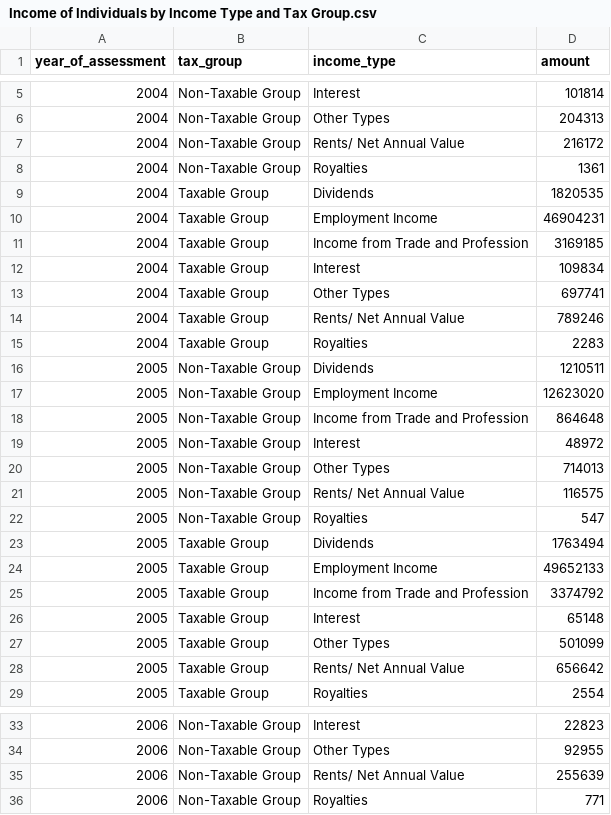
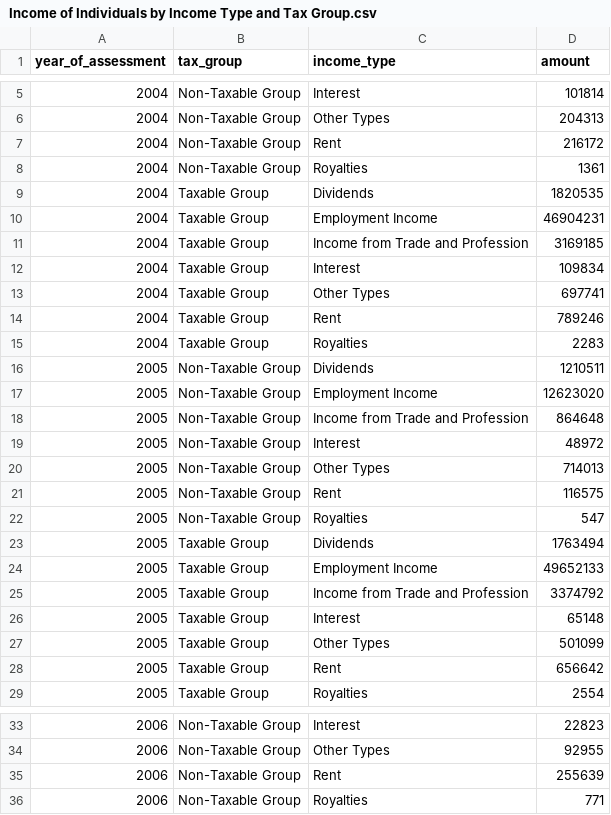
Before and after one commit to Ra1yne/Assessable_Income_of_Individuals-Python-, a CSV file: data/Income of Individuals by Income Type and Tax Group.csv, drawn as a sheet; only a part is shown, gaps mark what is left out; the diff covers the shown part only.

```diff
--- a/data/Income of Individuals by Income Type and Tax Group.csv
+++ b/data/Income of Individuals by Income Type and Tax Group.csv
@@ -6,3 +6,3 @@ year_of_assessment,tax_group,income_type,amount
 2004,Non-Taxable Group,Other Types,204313
-2004,Non-Taxable Group,Rents/ Net Annual Value,216172
+2004,Non-Taxable Group,Rent,216172
 2004,Non-Taxable Group,Royalties,1361
@@ -13,3 +13,3 @@ year_of_assessment,tax_group,income_type,amount
 2004,Taxable Group,Other Types,697741
-2004,Taxable Group,Rents/ Net Annual Value,789246
+2004,Taxable Group,Rent,789246
 2004,Taxable Group,Royalties,2283
@@ -20,3 +20,3 @@ year_of_assessment,tax_group,income_type,amount
 2005,Non-Taxable Group,Other Types,714013
-2005,Non-Taxable Group,Rents/ Net Annual Value,116575
+2005,Non-Taxable Group,Rent,116575
 2005,Non-Taxable Group,Royalties,547
@@ -27,3 +27,3 @@ year_of_assessment,tax_group,income_type,amount
 2005,Taxable Group,Other Types,501099
-2005,Taxable Group,Rents/ Net Annual Value,656642
+2005,Taxable Group,Rent,656642
 2005,Taxable Group,Royalties,2554
@@ -34,3 +34,3 @@ year_of_assessment,tax_group,income_type,amount
 2006,Non-Taxable Group,Other Types,92955
-2006,Non-Taxable Group,Rents/ Net Annual Value,255639
+2006,Non-Taxable Group,Rent,255639
 2006,Non-Taxable Group,Royalties,771
```
Also changed, not shown: 7 edited cells elsewhere in this file, 1 other file.
